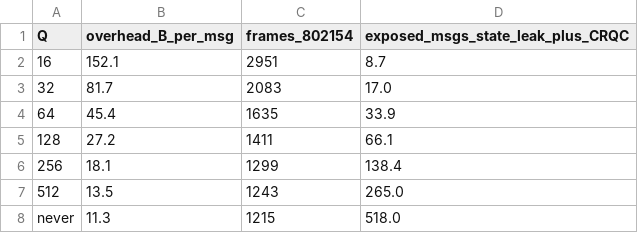
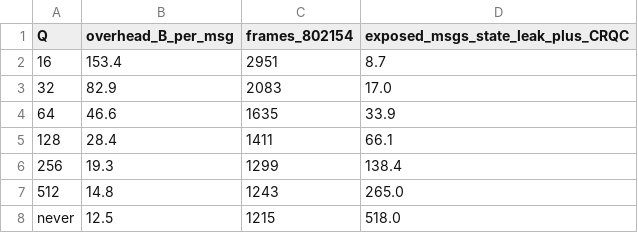
Before and after one commit to rakshit-737/pqc-hybrid-iot, a CSV file: results/ahqr_cadence_sweep.csv, drawn as a sheet.

```diff
--- a/results/ahqr_cadence_sweep.csv
+++ b/results/ahqr_cadence_sweep.csv
@@ -1,8 +1,8 @@
 Q,overhead_B_per_msg,frames_802154,exposed_msgs_state_leak_plus_CRQC
-16,152.1,2951,8.7
-32,81.7,2083,17.0
-64,45.4,1635,33.9
-128,27.2,1411,66.1
-256,18.1,1299,138.4
-512,13.5,1243,265.0
-never,11.3,1215,518.0
+16,153.4,2951,8.7
+32,82.9,2083,17.0
+64,46.6,1635,33.9
+128,28.4,1411,66.1
+256,19.3,1299,138.4
+512,14.8,1243,265.0
+never,12.5,1215,518.0
```
Also changed, not shown: results/ahqr_link_cost.csv, results/ahqr_security_matrix.csv, 5 other files.
